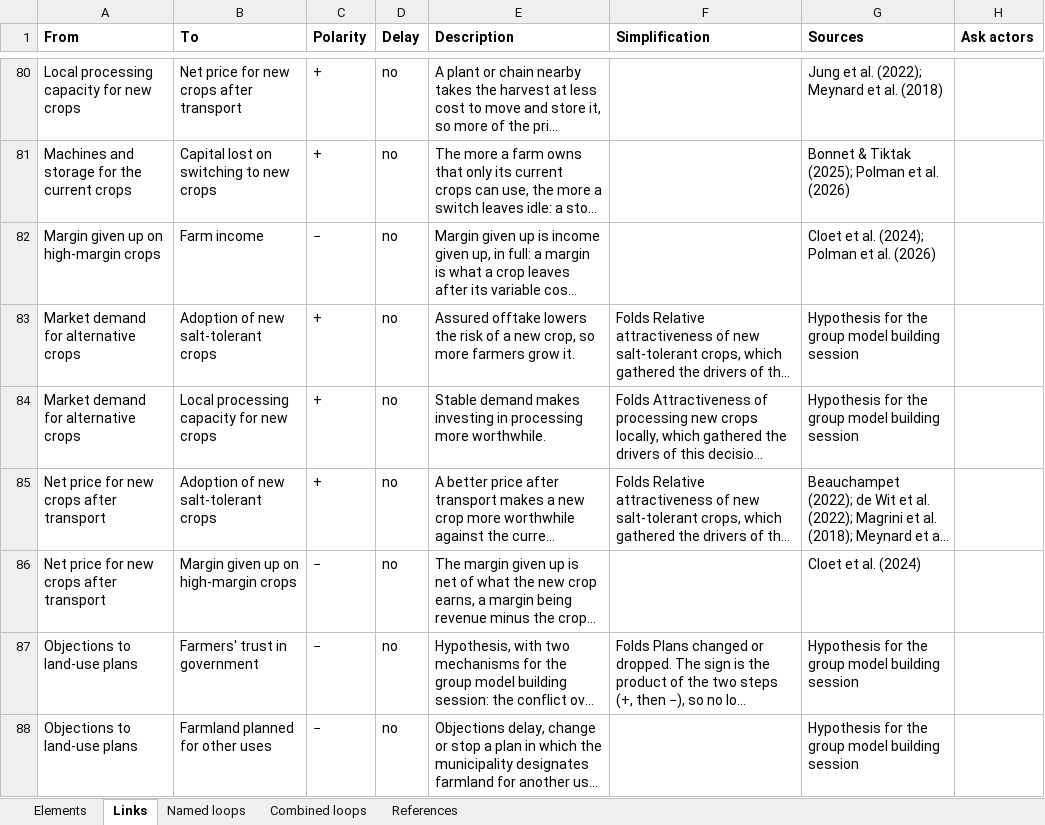
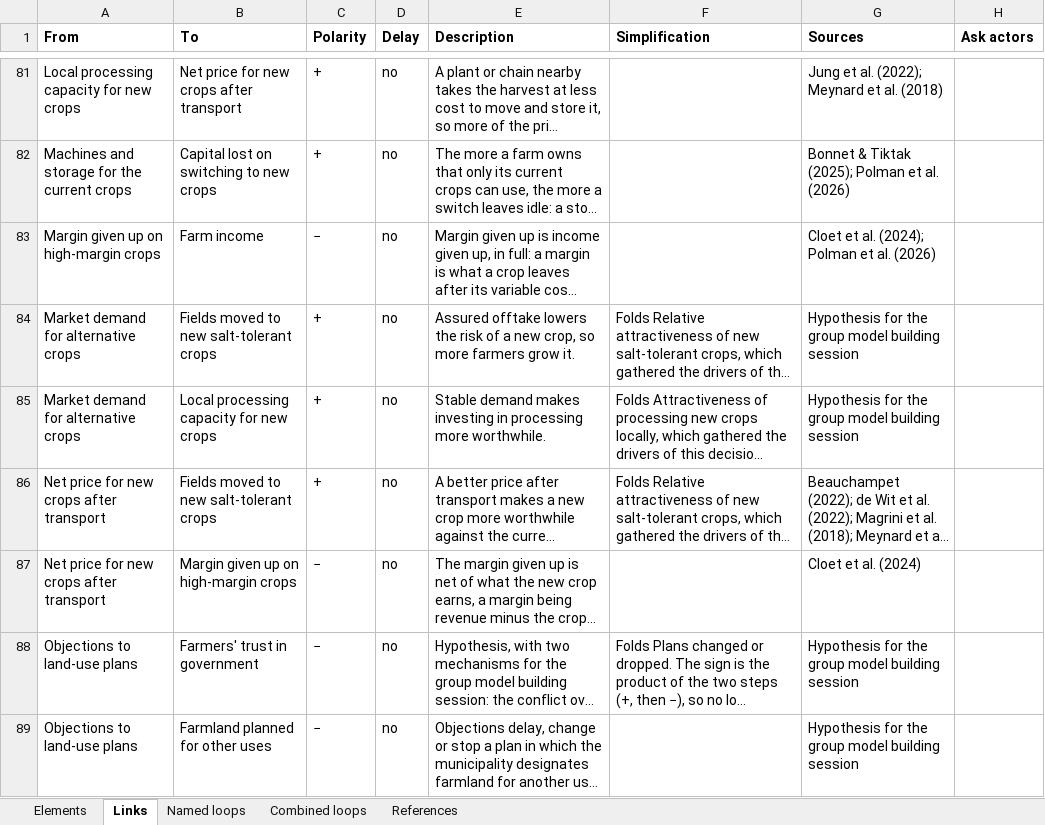
Before and after one commit to jordyzuidam2003-bot/zeeland-cld, an Excel workbook: docs/tables/cld-table.xlsx, sheet Links, drawn as a sheet; only a part is shown, gaps mark what is left out; long unchanged cells end in …; values as stored, in another font and other column widths than the file's, no borders; addresses are those after the commit; the diff covers the shown part only; the diff names each change by its address in the sheet, - before the commit and + after, or states it on an @@ line.

Commit message:
Into cld.json, as tried in the working version: The switch to new salt-tolerant crops drawn apart from the hectares under them, and the new crops summed as one area stated (CitationCheck/65810420/simplify/move10to12.py)
Change: *Fields moved to new salt-tolerant crops* drawn as the yearly inflow of *Adoption of new salt-tolerant crops*, taking its six links in and the cost of switching; the new crops summed as one area, stated
Argument: A switch costs the farm in the year a field changes crop (HortiDaily, 2014; Polman et al., 2026, p. 4), but the link left from the hectares held, as if every hectare kept cost capacity to invest each year, so the variable measured two quantities. Drawn from the switch, a farmers' measure (van Duinen et al., 2015a, p. 1085), the cost falls once, and B2, R6, B10 and R7 pass through it with their polarity kept. The new crops differ in how they are grown and sold (van Loo, 2023, p. 75; van den Burg et al., 2024, p. 6), which one area of hectares sums.
Agreed: Jordy and Lenne, 2026-11-22

```diff
--- a/docs/tables/cld-table.xlsx (sheet Links)
+++ b/docs/tables/cld-table.xlsx (sheet Links)
-B84 (To): Adoption of new salt-tolerant crops
+B84 (To): Fields moved to new salt-tolerant crops
-B86 (To): Adoption of new salt-tolerant crops
+B86 (To): Fields moved to new salt-tolerant crops
```
Also changed, not shown: 4 added rows, 3 removed rows and 2 edited cells elsewhere in this sheet, sheet Elements, sheet Named loops, docs/tables/actor-map-table.xlsx, 20 other files.
